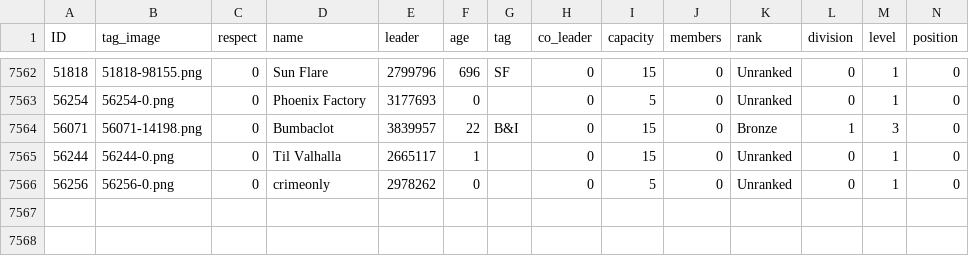
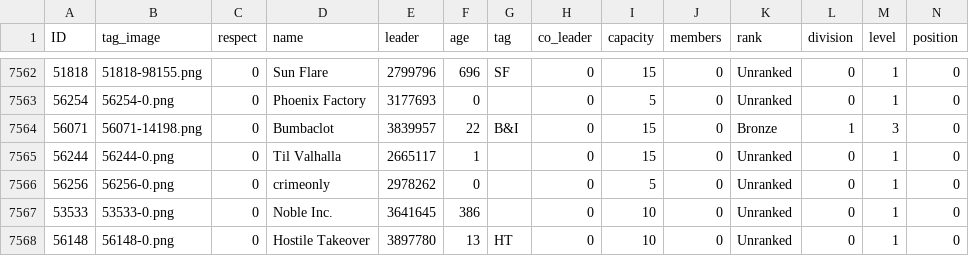
Before and after one commit to algisk/algisk.github.io, a CSV file: deadFacs.csv, drawn as a sheet; only a part is shown, gaps mark what is left out; rows hold the shown columns only; the diff names each change by its address in the sheet, - before the commit and + after, or states it on an @@ line.

```diff
--- a/deadFacs.csv
+++ b/deadFacs.csv
+row 7567: 53533 | 53533-0.png | 0 | Noble Inc. | 3641645 | 386 |  | 0 | 10 | 0 | Unranked | 0 | 1 | 0
+row 7568: 56148 | 56148-0.png | 0 | Hostile Takeover | 3897780 | 13 | HT | 0 | 10 | 0 | Unranked | 0 | 1 | 0
```
Also changed, not shown: 2 other files.
